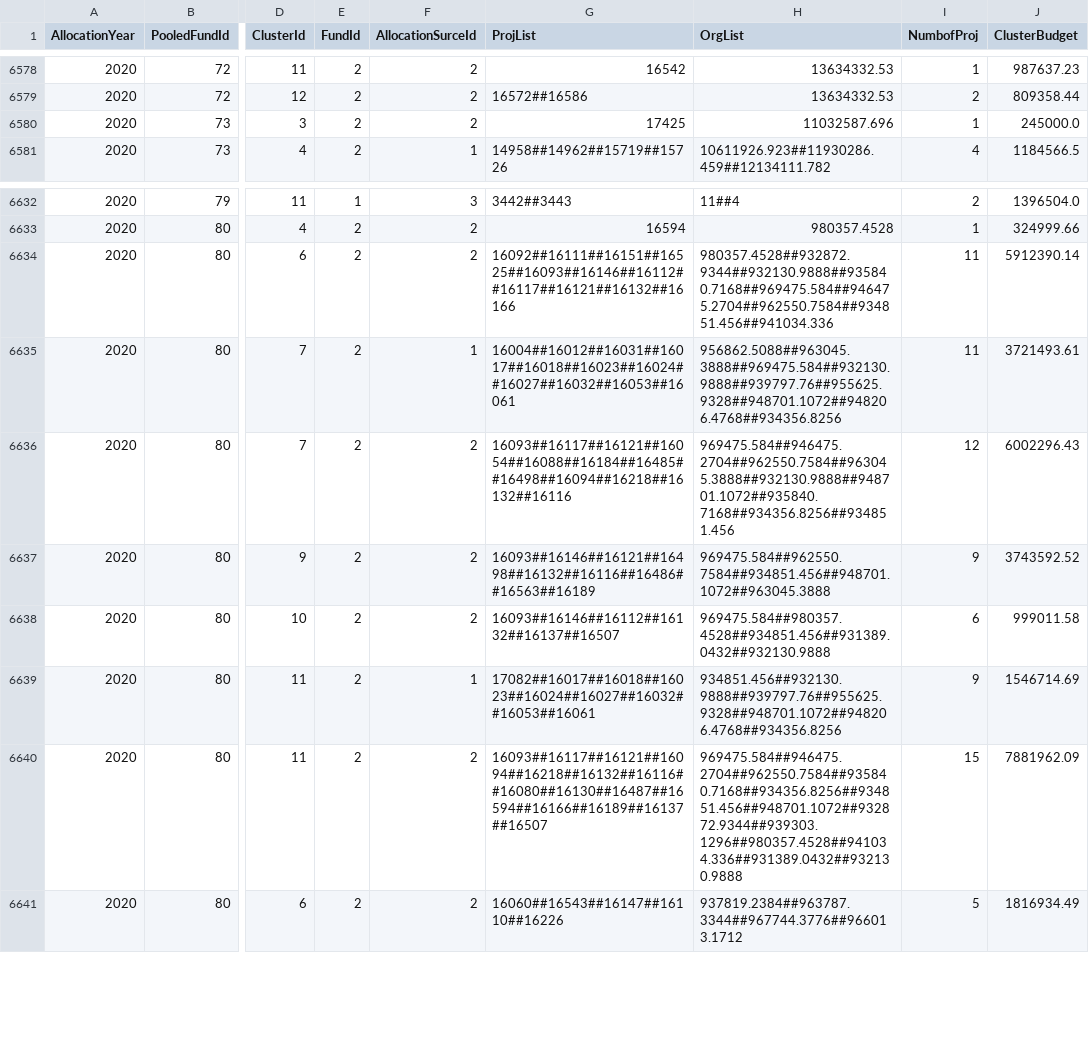
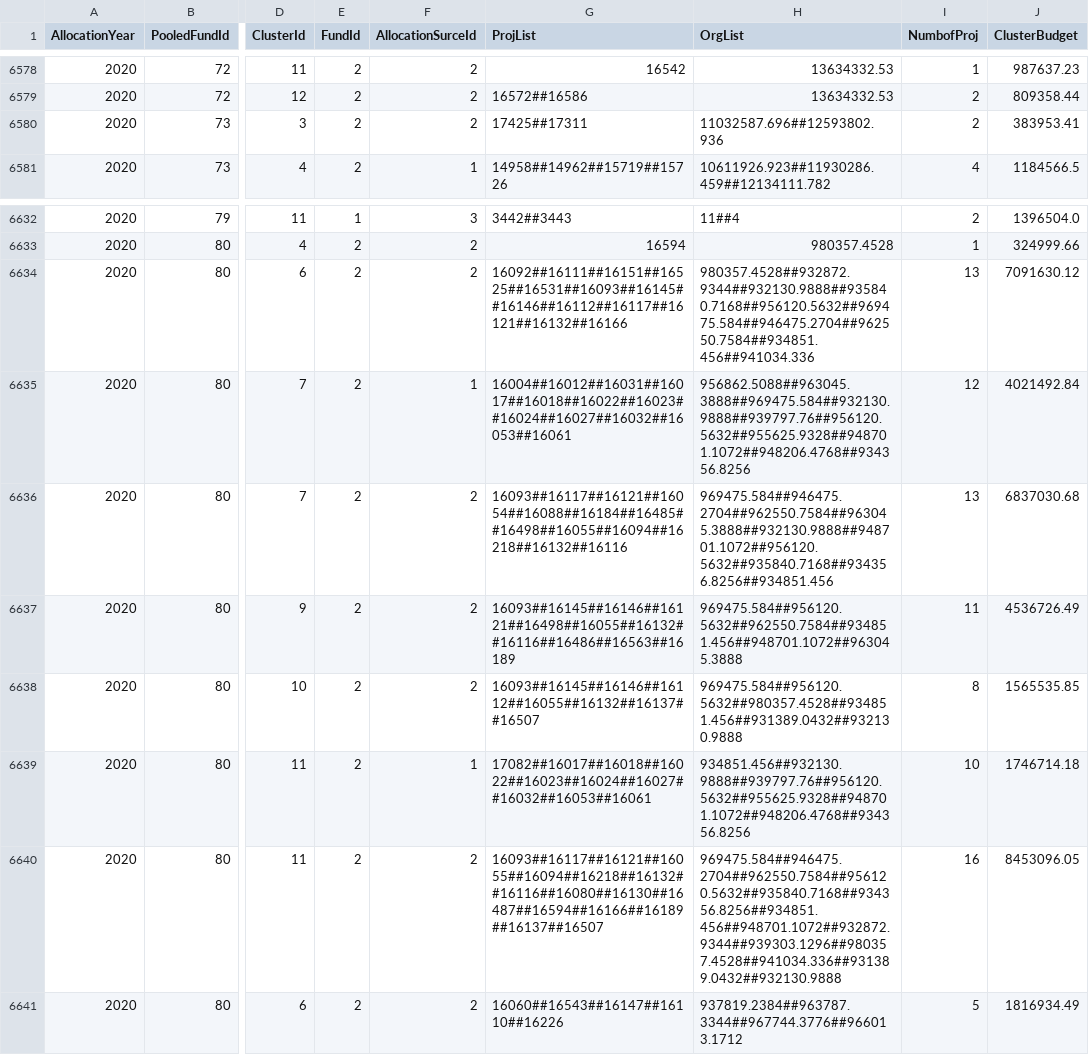
Before and after one commit to CBPFGMS/pf-onebi-data, a CSV file: allocationSummary.csv, drawn as a sheet; only a part is shown, gaps mark what is left out; the diff covers the shown part only; the diff names each change by its address in the sheet, - before the commit and + after, or states it on an @@ line.

```diff
--- a/allocationSummary.csv
+++ b/allocationSummary.csv
-G6580 (ProjList): 17425
+G6580 (ProjList): 17425##17311
-H6580 (OrgList): 11032587.696
+H6580 (OrgList): 11032587.696##12593802.936
-I6580 (NumbofProj): 1
+I6580 (NumbofProj): 2
-J6580 (ClusterBudget): 245000.0
+J6580 (ClusterBudget): 383953.41
-G6634 (ProjList): 16092##16111##16151##16525##16093##16146##16112##16117##16121##16132##16166
+G6634 (ProjList): 16092##16111##16151##16525##16531##16093##16145##16146##16112##16117##16121##16132##16166
-H6634 (OrgList): 980357.4528##932872.9344##932130.9888##935840.7168##969475.584##946475.2704##962550.7584##934851.456##941034.336
+H6634 (OrgList): 980357.4528##932872.9344##932130.9888##935840.7168##956120.5632##969475.584##946475.2704##962550.7584##934851.456##941034.336
-I6634 (NumbofProj): 11
+I6634 (NumbofProj): 13
-J6634 (ClusterBudget): 5912390.14
+J6634 (ClusterBudget): 7091630.12
-G6635 (ProjList): 16004##16012##16031##16017##16018##16023##16024##16027##16032##16053##16061
+G6635 (ProjList): 16004##16012##16031##16017##16018##16022##16023##16024##16027##16032##16053##16061
-H6635 (OrgList): 956862.5088##963045.3888##969475.584##932130.9888##939797.76##955625.9328##948701.1072##948206.4768##934356.8256
+H6635 (OrgList): 956862.5088##963045.3888##969475.584##932130.9888##939797.76##956120.5632##955625.9328##948701.1072##948206.4768##934356.8256
-I6635 (NumbofProj): 11
+I6635 (NumbofProj): 12
-J6635 (ClusterBudget): 3721493.61
+J6635 (ClusterBudget): 4021492.84
-G6636 (ProjList): 16093##16117##16121##16054##16088##16184##16485##16498##16094##16218##16132##16116
+G6636 (ProjList): 16093##16117##16121##16054##16088##16184##16485##16498##16055##16094##16218##16132##16116
-H6636 (OrgList): 969475.584##946475.2704##962550.7584##963045.3888##932130.9888##948701.1072##935840.7168##934356.8256##934851.456
+H6636 (OrgList): 969475.584##946475.2704##962550.7584##963045.3888##932130.9888##948701.1072##956120.5632##935840.7168##934356.8256##934851.456
-I6636 (NumbofProj): 12
+I6636 (NumbofProj): 13
-J6636 (ClusterBudget): 6002296.43
+J6636 (ClusterBudget): 6837030.68
-G6637 (ProjList): 16093##16146##16121##16498##16132##16116##16486##16563##16189
+G6637 (ProjList): 16093##16145##16146##16121##16498##16055##16132##16116##16486##16563##16189
-H6637 (OrgList): 969475.584##962550.7584##934851.456##948701.1072##963045.3888
+H6637 (OrgList): 969475.584##956120.5632##962550.7584##934851.456##948701.1072##963045.3888
-I6637 (NumbofProj): 9
+I6637 (NumbofProj): 11
-J6637 (ClusterBudget): 3743592.52
+J6637 (ClusterBudget): 4536726.49
-G6638 (ProjList): 16093##16146##16112##16132##16137##16507
+G6638 (ProjList): 16093##16145##16146##16112##16055##16132##16137##16507
-H6638 (OrgList): 969475.584##980357.4528##934851.456##931389.0432##932130.9888
+H6638 (OrgList): 969475.584##956120.5632##980357.4528##934851.456##931389.0432##932130.9888
-I6638 (NumbofProj): 6
+I6638 (NumbofProj): 8
-J6638 (ClusterBudget): 999011.58
+J6638 (ClusterBudget): 1565535.85
-G6639 (ProjList): 17082##16017##16018##16023##16024##16027##16032##16053##16061
+G6639 (ProjList): 17082##16017##16018##16022##16023##16024##16027##16032##16053##16061
-H6639 (OrgList): 934851.456##932130.9888##939797.76##955625.9328##948701.1072##948206.4768##934356.8256
+H6639 (OrgList): 934851.456##932130.9888##939797.76##956120.5632##955625.9328##948701.1072##948206.4768##934356.8256
-I6639 (NumbofProj): 9
+I6639 (NumbofProj): 10
-J6639 (ClusterBudget): 1546714.69
+J6639 (ClusterBudget): 1746714.18
-G6640 (ProjList): 16093##16117##16121##16094##16218##16132##16116##16080##16130##16487##16594##16166##16189##16137##16507
+G6640 (ProjList): 16093##16117##16121##16055##16094##16218##16132##16116##16080##16130##16487##16594##16166##16189##16137##16507
-H6640 (OrgList): 969475.584##946475.2704##962550.7584##935840.7168##934356.8256##934851.456##948701.1072##932872.9344##939303.1296##980357.4528##941034.336##931389.0432##932130.9888
+H6640 (OrgList): 969475.584##946475.2704##962550.7584##956120.5632##935840.7168##934356.8256##934851.456##948701.1072##932872.9344##939303.1296##980357.4528##941034.336##931389.0432##932130.9888
-I6640 (NumbofProj): 15
+I6640 (NumbofProj): 16
-J6640 (ClusterBudget): 7881962.09
+J6640 (ClusterBudget): 8453096.05
```
Also changed, not shown: 14 edited cells elsewhere in this file, 2 other files.
